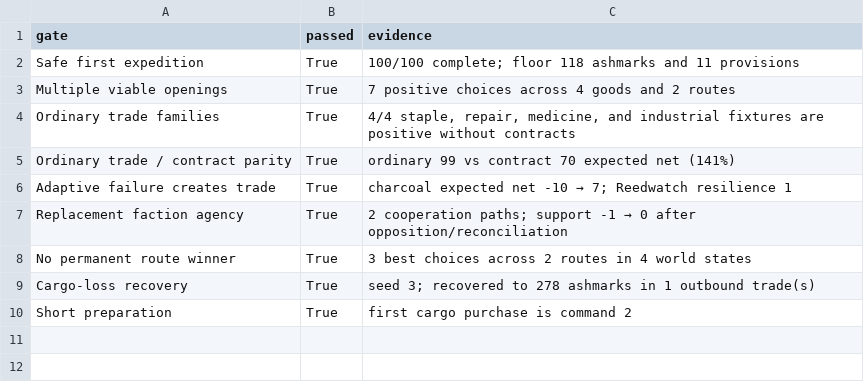
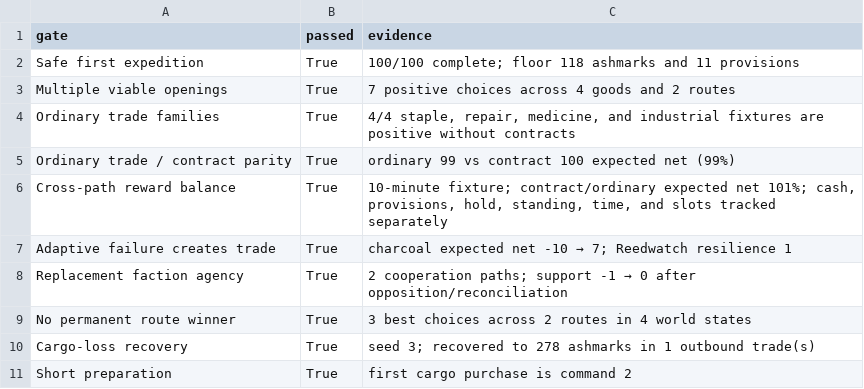
Before and after one commit to raphaelroshan/market-of-ash, a CSV file: research/playtest_simulation/quality_gate_summary.csv, drawn as a sheet.

Commit message:
feat: balance rewards across player paths (#23)
Co-authored-by: raphaelroshan <raphaelroshan@users.noreply.github.com>

```diff
--- a/research/playtest_simulation/quality_gate_summary.csv
+++ b/research/playtest_simulation/quality_gate_summary.csv
@@ -4,3 +4,4 @@ Multiple viable openings,True,7 positive choices across 4 goods and 2 routes
 Ordinary trade families,True,"4/4 staple, repair, medicine, and industrial fixtures are positive without contracts"
-Ordinary trade / contract parity,True,ordinary 99 vs contract 70 expected net (141%)
+Ordinary trade / contract parity,True,ordinary 99 vs contract 100 expected net (99%)
+Cross-path reward balance,True,"10-minute fixture; contract/ordinary expected net 101%; cash, provisions, hold, standing, time, and slots tracked separately"
 Adaptive failure creates trade,True,charcoal expected net -10 → 7; Reedwatch resilience 1
```
Also changed, not shown: 22 other files.
